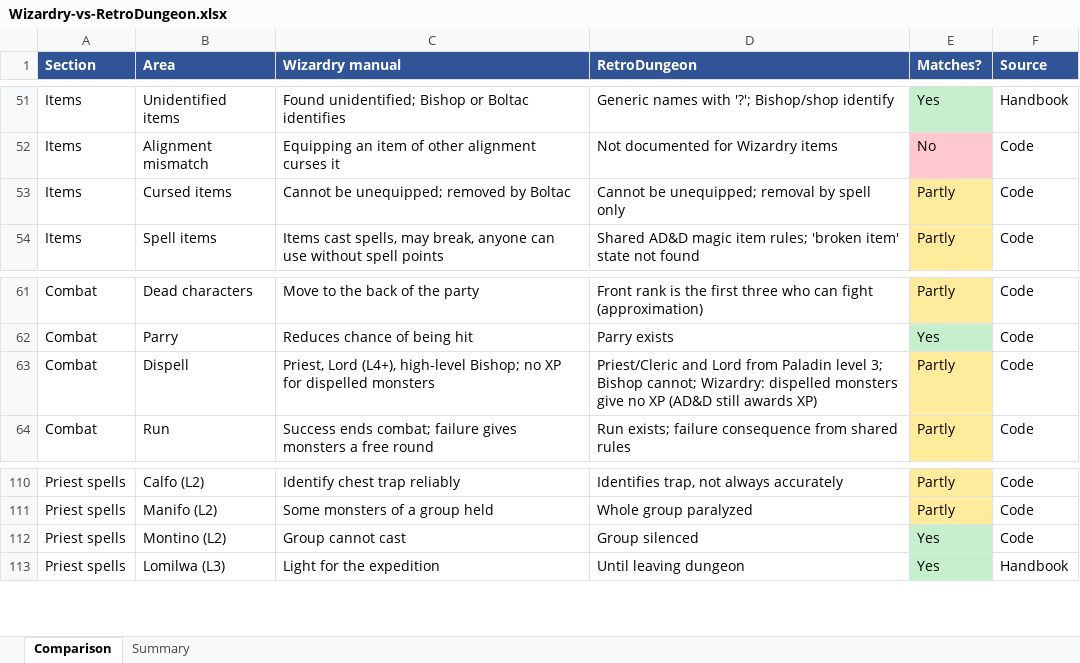
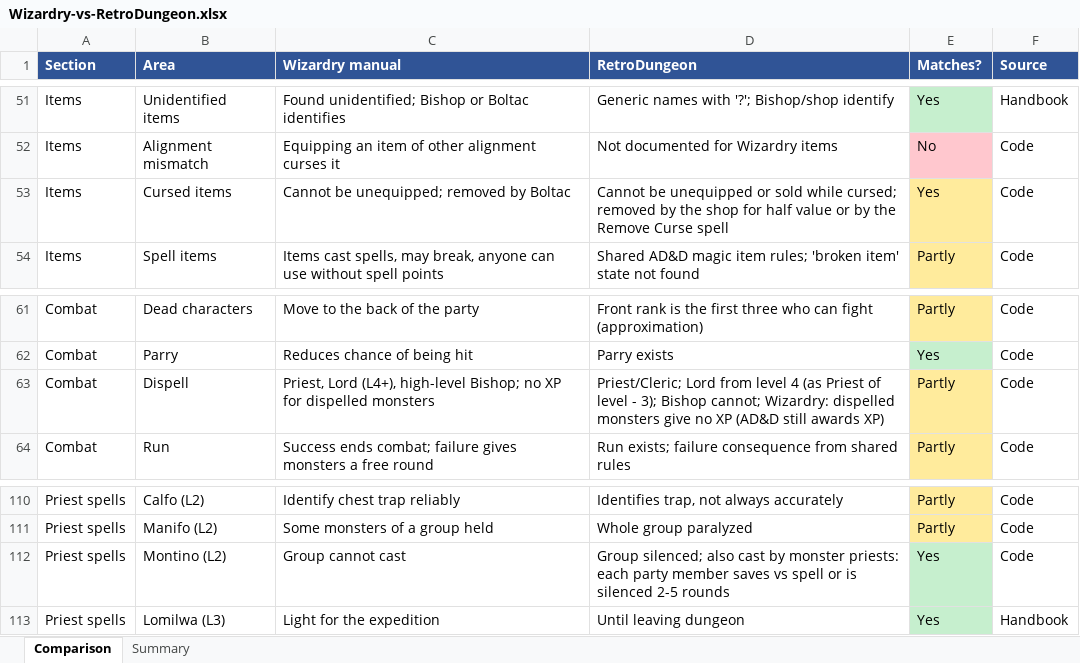
Before and after one commit to rpikas/RetroDungeon, an Excel workbook: Adnd.Game/Assets/Rules/Wixardry rules/Wizardry-vs-RetroDungeon.xlsx, sheet Comparison, drawn as a sheet; only a part is shown, gaps mark what is left out; values as stored, in another font and other column widths than the file's, no borders; the diff covers the shown part only; the diff names each change by its address in the sheet, - before the commit and + after, or states it on an @@ line.

```diff
--- a/Adnd.Game/Assets/Rules/Wixardry rules/Wizardry-vs-RetroDungeon.xlsx (sheet Comparison)
+++ b/Adnd.Game/Assets/Rules/Wixardry rules/Wizardry-vs-RetroDungeon.xlsx (sheet Comparison)
-D53 (RetroDungeon): Cannot be unequipped; removal by spell only
+D53 (RetroDungeon): Cannot be unequipped or sold while cursed; removed by the shop for half value or by the Remove Curse spell
-E53 (Matches?): Partly
+E53 (Matches?): Yes
-D63 (RetroDungeon): Priest/Cleric and Lord from Paladin level 3; Bishop cannot;…
+D63 (RetroDungeon): Priest/Cleric; Lord from level 4 (as Priest of level - 3); Bishop cannot;…
-D112 (RetroDungeon): Group silenced
+D112 (RetroDungeon): Group silenced; also cast by monster priests: each party member saves vs spell or is silenced 2-5 rounds
```
Also changed, not shown: 1 added row and 10 edited cells elsewhere in this sheet, 28 other files.
